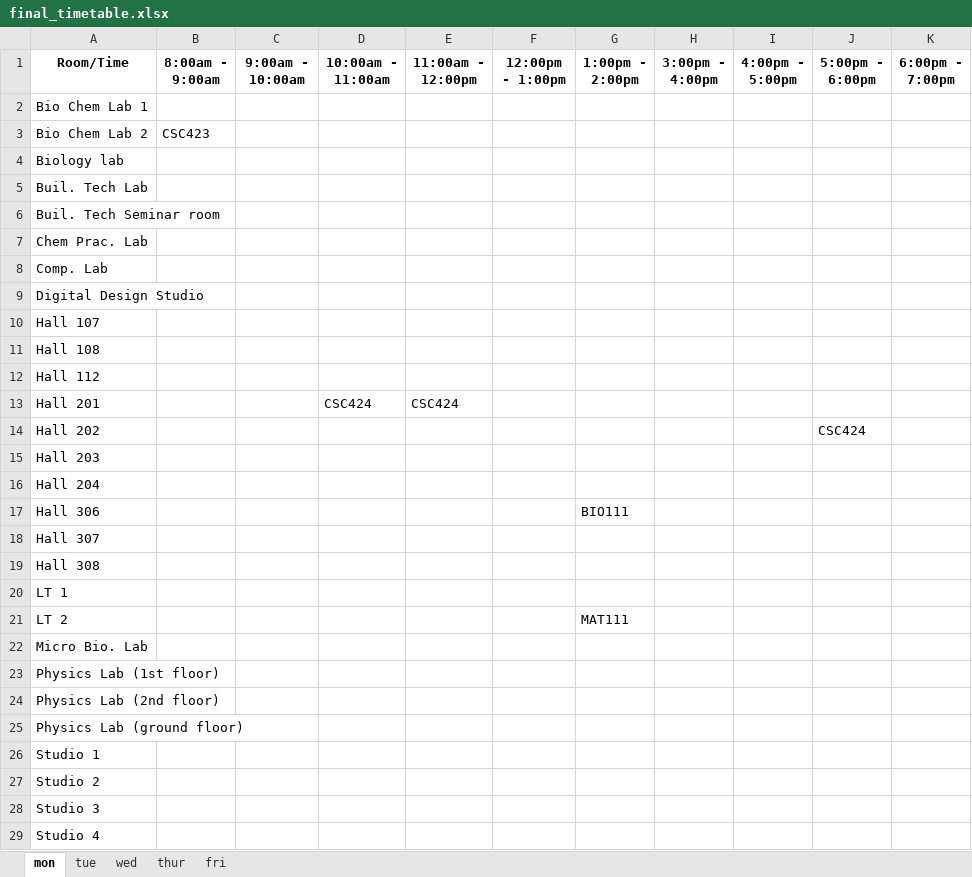
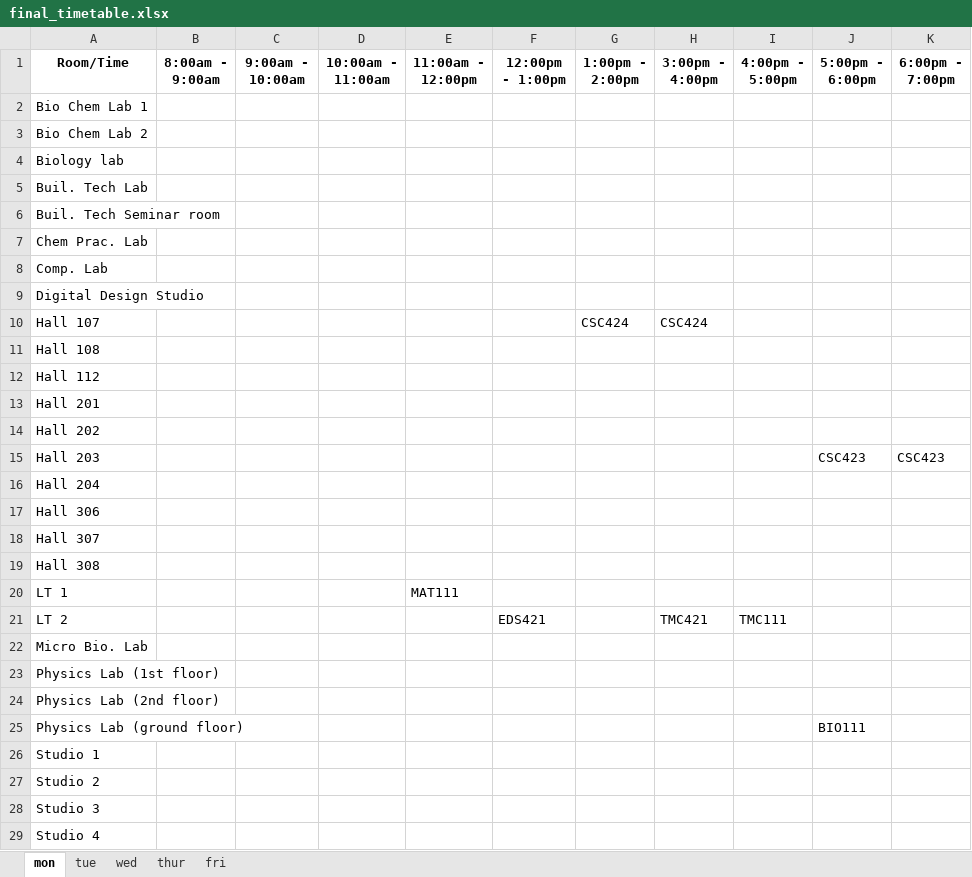
Before and after one commit to christopher-igweze/Final-Project, an Excel workbook: Version 3.0/sheets/final_timetable.xlsx, sheet mon, drawn as a sheet; values as stored, in another font and other column widths than the file's, no borders; the diff names each change by its address in the sheet, - before the commit and + after, or states it on an @@ line.

```diff
--- a/Version 3.0/sheets/final_timetable.xlsx (sheet mon)
+++ b/Version 3.0/sheets/final_timetable.xlsx (sheet mon)
-B3 (8:00am - 9:00am): CSC423
+B3 (8:00am - 9:00am): (empty)
-G10 (1:00pm - 2:00pm): (empty)
+G10 (1:00pm - 2:00pm): CSC424
-H10 (3:00pm - 4:00pm): (empty)
+H10 (3:00pm - 4:00pm): CSC424
-D13 (10:00am - 11:00am): CSC424
+D13 (10:00am - 11:00am): (empty)
-E13 (11:00am - 12:00pm): CSC424
+E13 (11:00am - 12:00pm): (empty)
-J14 (5:00pm - 6:00pm): CSC424
+J14 (5:00pm - 6:00pm): (empty)
-J15 (5:00pm - 6:00pm): (empty)
+J15 (5:00pm - 6:00pm): CSC423
-K15 (6:00pm - 7:00pm): (empty)
+K15 (6:00pm - 7:00pm): CSC423
-G17 (1:00pm - 2:00pm): BIO111
+G17 (1:00pm - 2:00pm): (empty)
-E20 (11:00am - 12:00pm): (empty)
+E20 (11:00am - 12:00pm): MAT111
-F21 (12:00pm - 1:00pm): (empty)
+F21 (12:00pm - 1:00pm): EDS421
-G21 (1:00pm - 2:00pm): MAT111
+G21 (1:00pm - 2:00pm): (empty)
-H21 (3:00pm - 4:00pm): (empty)
+H21 (3:00pm - 4:00pm): TMC421
-I21 (4:00pm - 5:00pm): (empty)
+I21 (4:00pm - 5:00pm): TMC111
-J25 (5:00pm - 6:00pm): (empty)
+J25 (5:00pm - 6:00pm): BIO111
```
Also changed, not shown: sheet wed, sheet tue, sheet fri, sheet thur, 10 other files.
